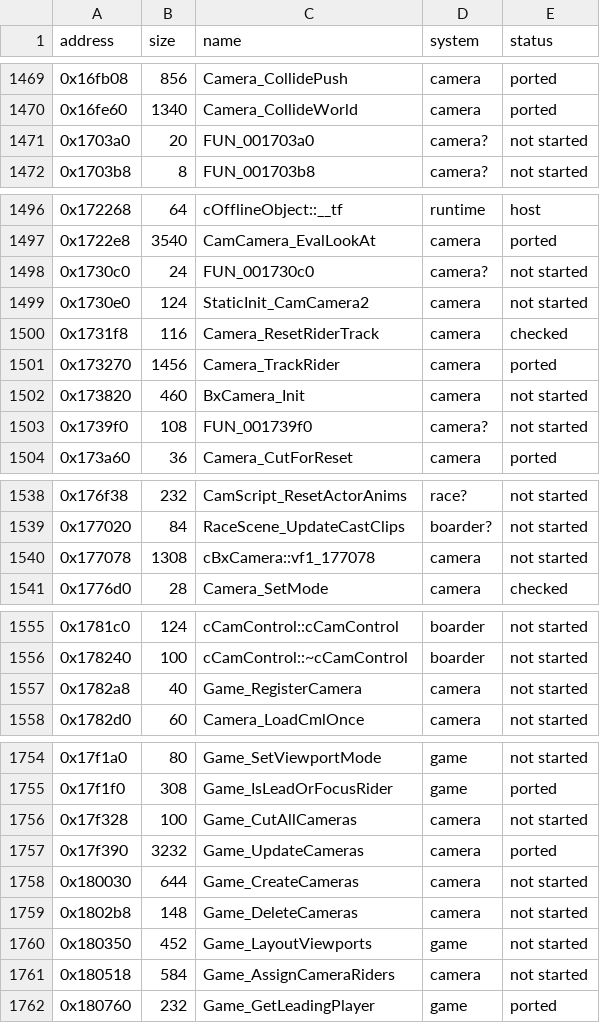
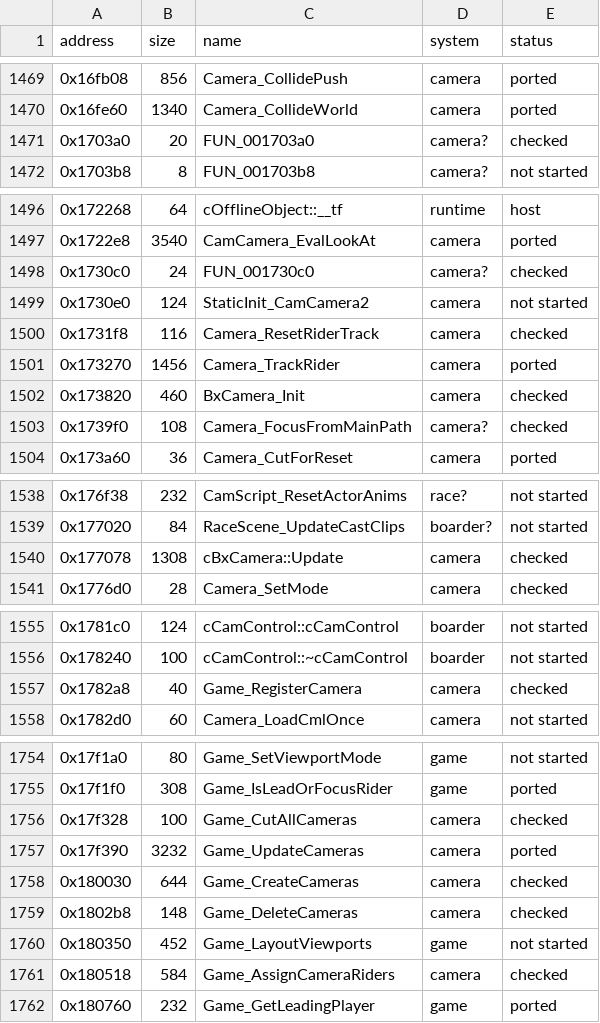
Before and after one commit to ed-slopper/SSX-TRICKY-RUST-REWRITE, a CSV file: tricky-rs/docs/function-index.csv, drawn as a sheet; only a part is shown, gaps mark what is left out; the diff covers the shown part only.

```diff
--- a/tricky-rs/docs/function-index.csv
+++ b/tricky-rs/docs/function-index.csv
@@ -1470,3 +1470,3 @@ address,size,name,system,status
 0x16fe60,1340,Camera_CollideWorld,camera,ported
-0x1703a0,20,FUN_001703a0,camera?,not started
+0x1703a0,20,FUN_001703a0,camera?,checked
 0x1703b8,8,FUN_001703b8,camera?,not started
@@ -1497,3 +1497,3 @@ address,size,name,system,status
 0x1722e8,3540,CamCamera_EvalLookAt,camera,ported
-0x1730c0,24,FUN_001730c0,camera?,not started
+0x1730c0,24,FUN_001730c0,camera?,checked
 0x1730e0,124,StaticInit_CamCamera2,camera,not started
@@ -1501,4 +1501,4 @@ address,size,name,system,status
 0x173270,1456,Camera_TrackRider,camera,ported
-0x173820,460,BxCamera_Init,camera,not started
-0x1739f0,108,FUN_001739f0,camera?,not started
+0x173820,460,BxCamera_Init,camera,checked
+0x1739f0,108,Camera_FocusFromMainPath,camera?,checked
 0x173a60,36,Camera_CutForReset,camera,ported
@@ -1539,3 +1539,3 @@ address,size,name,system,status
 0x177020,84,RaceScene_UpdateCastClips,boarder?,not started
-0x177078,1308,cBxCamera::vf1_177078,camera,not started
+0x177078,1308,cBxCamera::Update,camera,checked
 0x1776d0,28,Camera_SetMode,camera,checked
@@ -1556,3 +1556,3 @@ address,size,name,system,status
 0x178240,100,cCamControl::~cCamControl,boarder,not started
-0x1782a8,40,Game_RegisterCamera,camera,not started
+0x1782a8,40,Game_RegisterCamera,camera,checked
 0x1782d0,60,Camera_LoadCmlOnce,camera,not started
@@ -1755,8 +1755,8 @@ address,size,name,system,status
 0x17f1f0,308,Game_IsLeadOrFocusRider,game,ported
-0x17f328,100,Game_CutAllCameras,camera,not started
+0x17f328,100,Game_CutAllCameras,camera,checked
 0x17f390,3232,Game_UpdateCameras,camera,ported
-0x180030,644,Game_CreateCameras,camera,not started
-0x1802b8,148,Game_DeleteCameras,camera,not started
+0x180030,644,Game_CreateCameras,camera,checked
+0x1802b8,148,Game_DeleteCameras,camera,checked
 0x180350,452,Game_LayoutViewports,game,not started
-0x180518,584,Game_AssignCameraRiders,camera,not started
+0x180518,584,Game_AssignCameraRiders,camera,checked
 0x180760,232,Game_GetLeadingPlayer,game,ported
```
Also changed, not shown: 2 edited cells elsewhere in this file, 4 other files.
